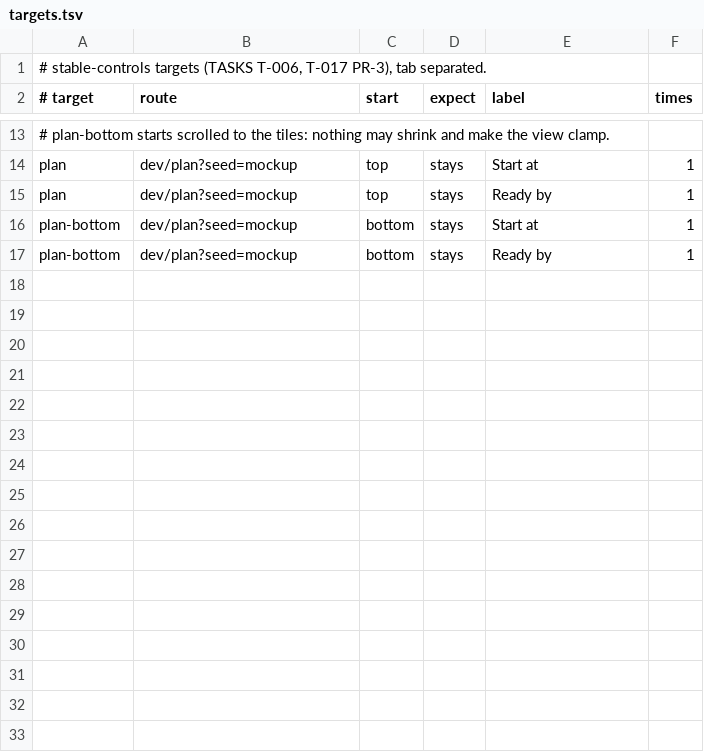
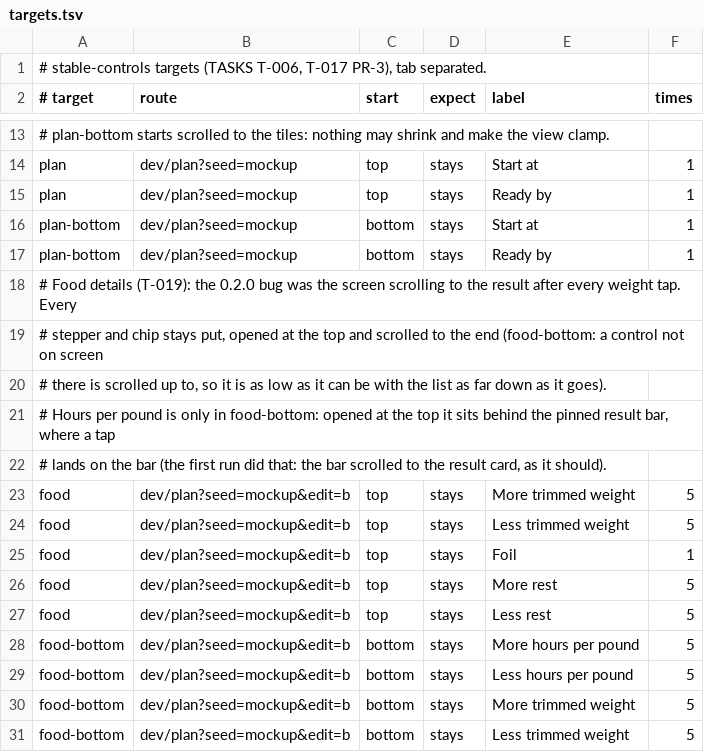
Before and after one commit to MechEng70/pitplanner, a TSV file: tools/device/targets.tsv, drawn as a sheet; only a part is shown, gaps mark what is left out; the diff names each change by its address in the sheet, - before the commit and + after, or states it on an @@ line.

```diff
--- a/tools/device/targets.tsv
+++ b/tools/device/targets.tsv
+row 18: # Food details (T-019): the 0.2.0 bug was the screen scrolling to the result after every weight tap. Every
+row 19: # stepper and chip stays put, opened at the top and scrolled to the end (food-bottom: a control not on screen
+row 20: # there is scrolled up to, so it is as low as it can be with the list as far down as it goes).
+row 21: # Hours per pound is only in food-bottom: opened at the top it sits behind the pinned result bar, where a tap
+row 22: # lands on the bar (the first run did that: the bar scrolled to the result card, as it should).
+row 23: food | dev/plan?seed=mockup&edit=b | top | stays | More trimmed weight | 5
+row 24: food | dev/plan?seed=mockup&edit=b | top | stays | Less trimmed weight | 5
+row 25: food | dev/plan?seed=mockup&edit=b | top | stays | Foil | 1
+row 26: food | dev/plan?seed=mockup&edit=b | top | stays | More rest | 5
+row 27: food | dev/plan?seed=mockup&edit=b | top | stays | Less rest | 5
+row 28: food-bottom | dev/plan?seed=mockup&edit=b | bottom | stays | More hours per pound | 5
+row 29: food-bottom | dev/plan?seed=mockup&edit=b | bottom | stays | Less hours per pound | 5
+row 30: food-bottom | dev/plan?seed=mockup&edit=b | bottom | stays | More trimmed weight | 5
+row 31: food-bottom | dev/plan?seed=mockup&edit=b | bottom | stays | Less trimmed weight | 5
```
Also changed, not shown: 19 other files.
